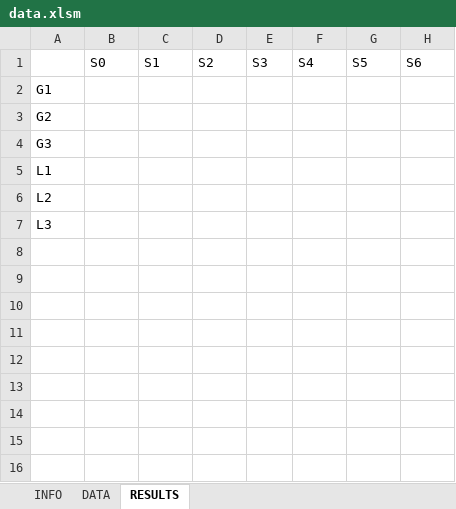
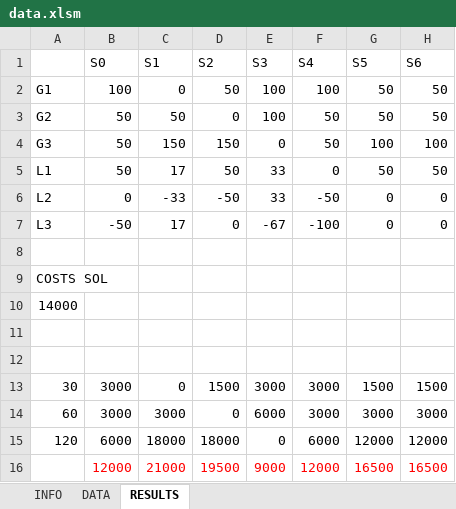
Before and after one commit to ignacio3009/DCSCOPF, an Excel workbook: data.xlsm, sheet RESULTS, drawn as a sheet; values as stored, in another font and other column widths than the file's, no borders; removed rows and columns are numbered as before the commit, all else as after; the diff names each change by its address in the sheet, - before the commit and + after, or states it on an @@ line.

```diff
--- a/data.xlsm (sheet RESULTS)
+++ b/data.xlsm (sheet RESULTS)
-row 2: G1
+row 2: G1 | 100 | 0 | 50 | 100 | 100 | 50 | 50
+row 3: G2 | 50 | 50 | 0 | 100 | 50 | 50 | 50
+row 4: G3 | 50 | 150 | 150 | 0 | 50 | 100 | 100
+row 5: L1 | 50 | 17 | 50 | 33 | 0 | 50 | 50
+row 6: L2 | 0 | -33 | -50 | 33 | -50 | 0 | 0
+row 7: L3 | -50 | 17 | 0 | -67 | -100 | 0 | 0
-A8: G2
+A8: (empty)
-A9: G3
+A9: COSTS SOL
-A10: L1
+A10: 14000
-A11: L2
+A11: (empty)
-A12: L3
+A12: (empty)
+row 13: 30 | 3000 | 0 | 1500 | 3000 | 3000 | 1500 | 1500
+row 14: 60 | 3000 | 3000 | 0 | 6000 | 3000 | 3000 | 3000
+row 15: 120 | 6000 | 18000 | 18000 | 0 | 6000 | 12000 | 12000
+row 16:  | 12000 | 21000 | 19500 | 9000 | 12000 | 16500 | 16500
```
Also changed, not shown: sheet INFO, formulas that keep their value, charts or pictures, 1 other file.
